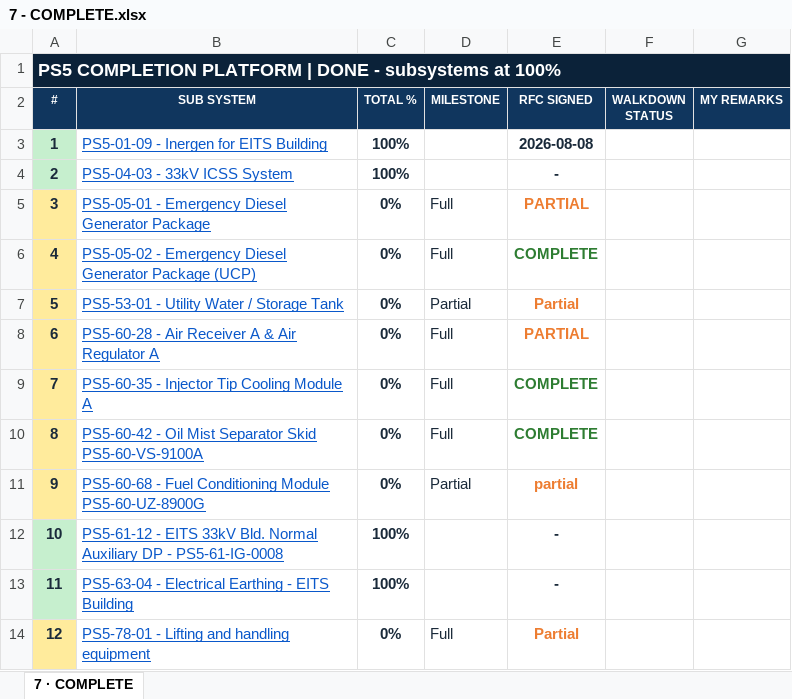
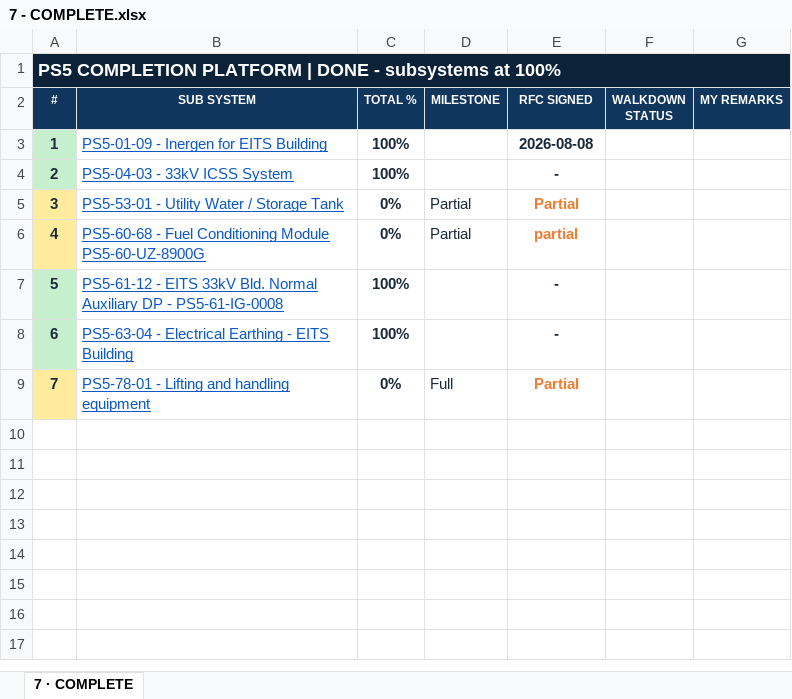
Before and after one commit to Mohamedgawad1/PS5-COMPLETION-PLATFORM, an Excel workbook: EXCEL/7 - COMPLETE.xlsx, sheet 7 · COMPLETE, drawn as a sheet; values as stored, in another font and other column widths than the file's, no borders; removed rows and columns are numbered as before the commit, all else as after; the diff names each change by its address in the sheet, - before the commit and + after, or states it on an @@ line.

Commit message:
Full sync: platform + all Excel downloads

```diff
--- a/EXCEL/7 - COMPLETE.xlsx (sheet 7 · COMPLETE)
+++ b/EXCEL/7 - COMPLETE.xlsx (sheet 7 · COMPLETE)
-row 5: 3 | PS5-05-01 - Emergency Diesel Generator Package | 0% | Full | PARTIAL
-row 6: 4 | PS5-05-02 - Emergency Diesel Generator Package (UCP) | 0% | Full | COMPLETE
@@ column A (#) renumbered from row 5 down @@
-row 8: 6 | PS5-60-28 - Air Receiver A & Air Regulator A | 0% | Full | PARTIAL
-row 9: 7 | PS5-60-35 - Injector Tip Cooling Module A | 0% | Full | COMPLETE
-row 10: 8 | PS5-60-42 - Oil Mist Separator Skid PS5-60-VS-9100A | 0% | Full | COMPLETE
```
Also changed, not shown: EXCEL/2 - RFC PROGRESS.xlsx, EXCEL/3 - BLOCKING-REMARKS.xlsx, 9 other files.
